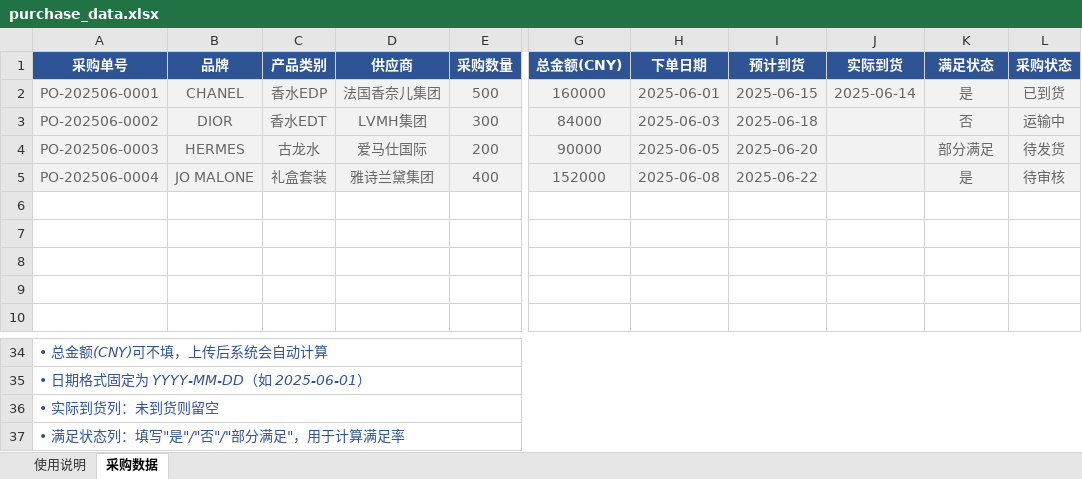
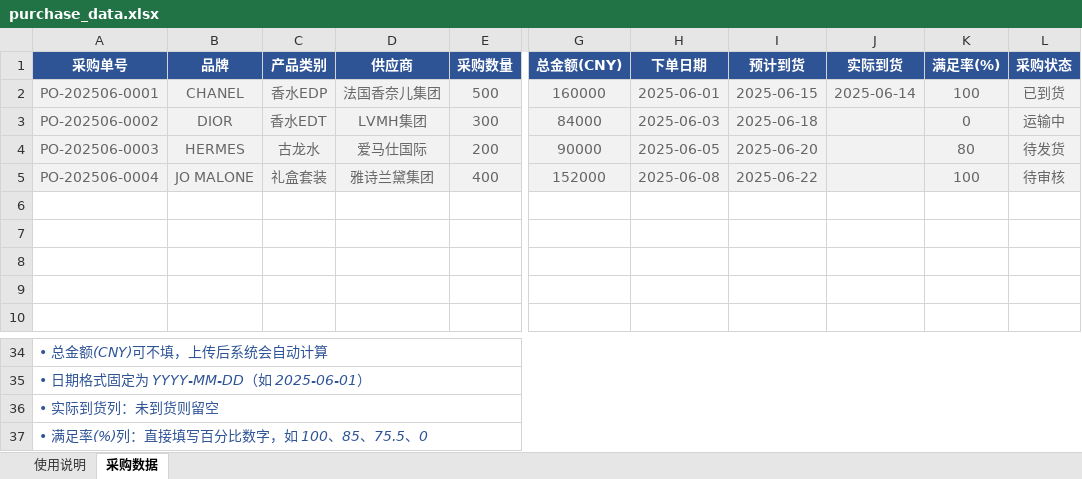
Before and after one commit to maximinus-zhang/perfume-tools, an Excel workbook: data/purchase_data.xlsx, sheet 采购数据, drawn as a sheet; only a part is shown, gaps mark what is left out; values as stored, in another font and other column widths than the file's, no borders; the diff names each change by its address in the sheet, - before the commit and + after, or states it on an @@ line.

```diff
--- a/data/purchase_data.xlsx (sheet 采购数据)
+++ b/data/purchase_data.xlsx (sheet 采购数据)
-K1: 满足状态
+K1: 满足率(%)
-K2 (满足率(%)): 是
+K2 (满足率(%)): 100
-K3 (满足率(%)): 否
+K3 (满足率(%)): 0
-K4 (满足率(%)): 部分满足
+K4 (满足率(%)): 80
-K5 (满足率(%)): 是
+K5 (满足率(%)): 100
-A37 (采购单号): • 满足状态列：填写"是"/"否"/"部分满足"，用于计算满足率
+A37 (采购单号): • 满足率(%)列：直接填写百分比数字，如 100、85、75.5、0
```
Also changed, not shown: sheet 使用说明, 3 other files.
